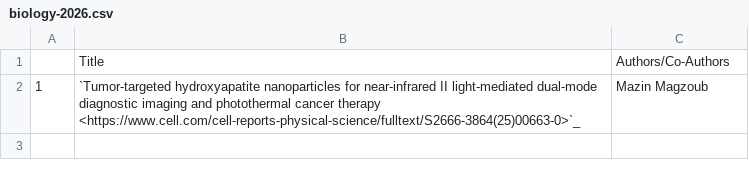
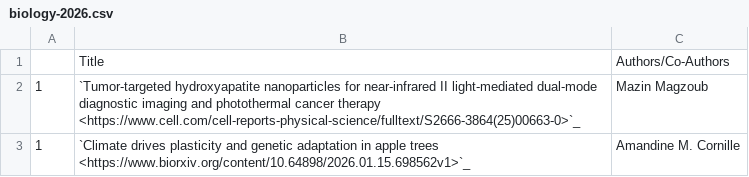
Before and after one commit to NYUAD-CRC/crc-docs, a CSV file: source/hpc/research/data/biology-2026.csv, drawn as a sheet.

Commit message:
Adding biology publication

```diff
--- a/source/hpc/research/data/biology-2026.csv
+++ b/source/hpc/research/data/biology-2026.csv
@@ -2 +2,2 @@
 1,`Tumor-targeted hydroxyapatite nanoparticles for near-infrared II light-mediated dual-mode diagnostic imaging and photothermal cancer therapy <https://www.cell.com/cell-reports-physical-science/fulltext/S2666-3864(25)00663-0>`_,Mazin Magzoub
+1,`Climate drives plasticity and genetic adaptation in apple trees <https://www.biorxiv.org/content/10.64898/2026.01.15.698562v1>`_,Amandine M. Cornille
```
Also changed, not shown: 1 other file.
